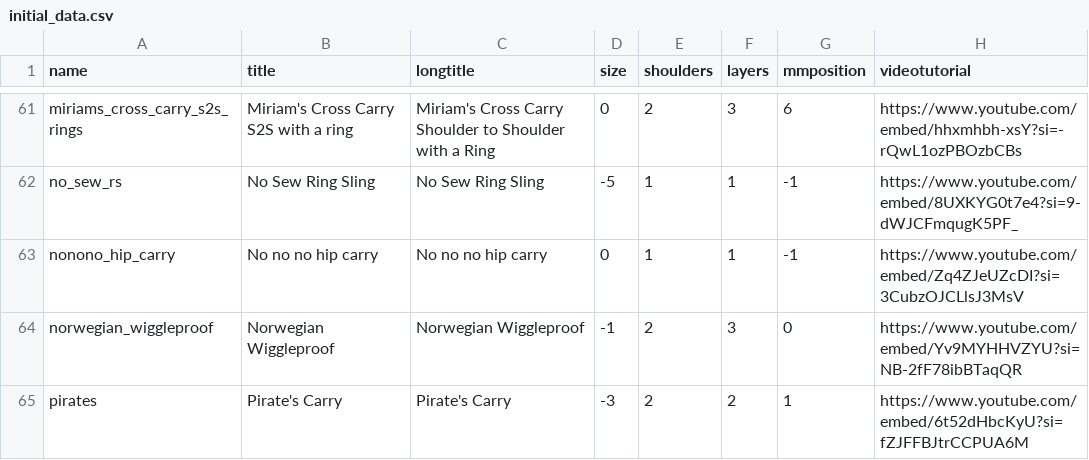
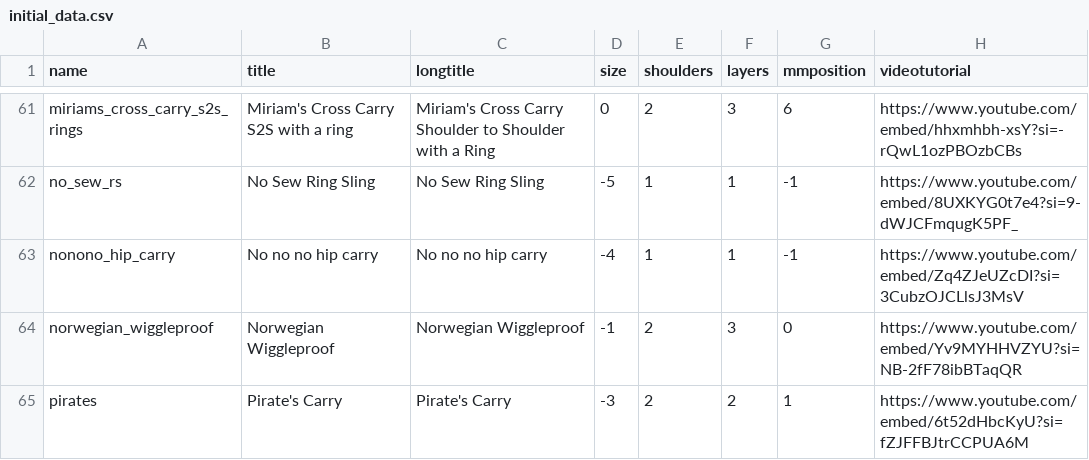
Before and after one commit to paulafernalia/the-wrapping-gallery, a CSV file: wrapping/initial_data.csv, drawn as a sheet; only a part is shown, gaps mark what is left out; the diff names each change by its address in the sheet, - before the commit and + after, or states it on an @@ line.

Commit message:
Correct size of no no no hip carry

```diff
--- a/wrapping/initial_data.csv
+++ b/wrapping/initial_data.csv
-D63 (size): 0
+D63 (size): -4
```
